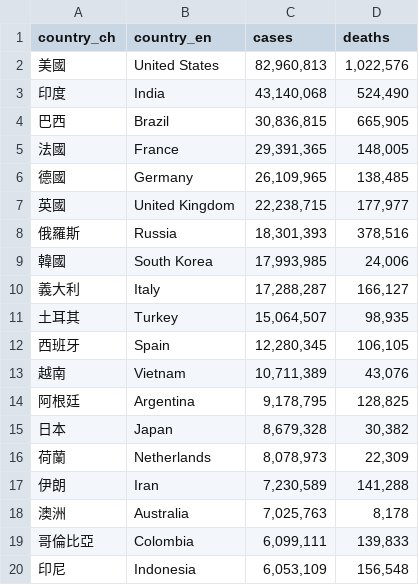
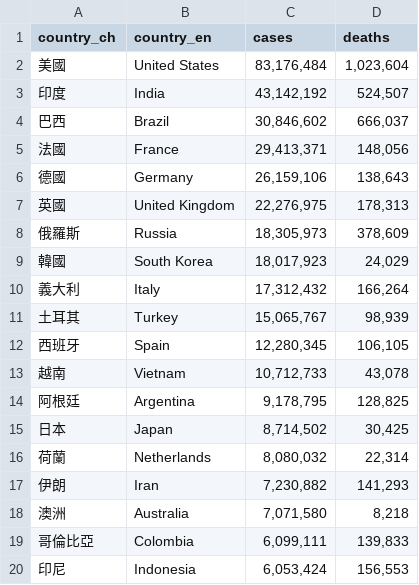
Before and after one commit to peter279k/cdc-data-mirror, a CSV file: covid19_global_cases_and_deaths.csv, drawn as a sheet; only a part is shown; the diff covers the shown part only.

```diff
--- a/covid19_global_cases_and_deaths.csv
+++ b/covid19_global_cases_and_deaths.csv
@@ -1,20 +1,20 @@
 country_ch,country_en,cases,deaths
-美國,United States,"82,960,813","1,022,576"
-印度,India,"43,140,068","524,490"
-巴西,Brazil,"30,836,815","665,905"
-法國,France,"29,391,365","148,005"
-德國,Germany,"26,109,965","138,485"
-英國,United Kingdom,"22,238,715","177,977"
-俄羅斯,Russia,"18,301,393","378,516"
-韓國,South Korea,"17,993,985","24,006"
-義大利,Italy,"17,288,287","166,127"
-土耳其,Turkey,"15,064,507","98,935"
+美國,United States,"83,176,484","1,023,604"
+印度,India,"43,142,192","524,507"
+巴西,Brazil,"30,846,602","666,037"
+法國,France,"29,413,371","148,056"
+德國,Germany,"26,159,106","138,643"
+英國,United Kingdom,"22,276,975","178,313"
+俄羅斯,Russia,"18,305,973","378,609"
+韓國,South Korea,"18,017,923","24,029"
+義大利,Italy,"17,312,432","166,264"
+土耳其,Turkey,"15,065,767","98,939"
 西班牙,Spain,"12,280,345","106,105"
-越南,Vietnam,"10,711,389","43,076"
+越南,Vietnam,"10,712,733","43,078"
 阿根廷,Argentina,"9,178,795","128,825"
-日本,Japan,"8,679,328","30,382"
-荷蘭,Netherlands,"8,078,973","22,309"
-伊朗,Iran,"7,230,589","141,288"
-澳洲,Australia,"7,025,763","8,178"
+日本,Japan,"8,714,502","30,425"
+荷蘭,Netherlands,"8,080,032","22,314"
+伊朗,Iran,"7,230,882","141,293"
+澳洲,Australia,"7,071,580","8,218"
 哥倫比亞,Colombia,"6,099,111","139,833"
-印尼,Indonesia,"6,053,109","156,548"
+印尼,Indonesia,"6,053,424","156,553"
```
Also changed, not shown: 2 added rows, 2 removed rows and 128 edited cells elsewhere in this file, 3 other files.
